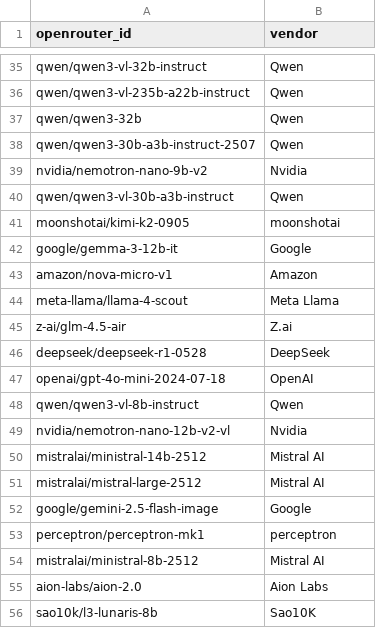
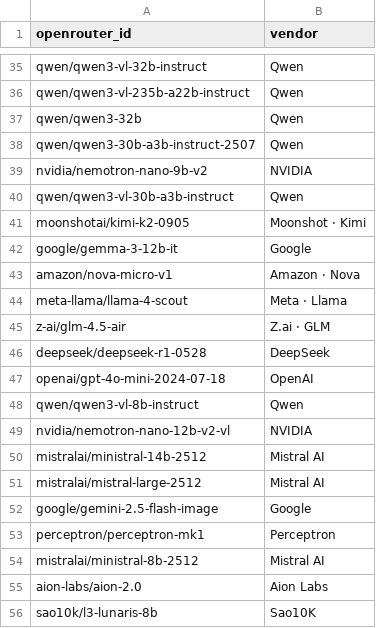
Before and after one commit to Nexight-ai/oneshotlm-prompts, a CSV file: models/backlog.csv, drawn as a sheet; only a part is shown, gaps mark what is left out; the diff covers the shown part only.

Commit message:
Tidy backlog vendor labels to canonical display names

```diff
--- a/models/backlog.csv
+++ b/models/backlog.csv
@@ -38,9 +38,9 @@ qwen/qwen3-32b,Qwen
 qwen/qwen3-30b-a3b-instruct-2507,Qwen
-nvidia/nemotron-nano-9b-v2,Nvidia
+nvidia/nemotron-nano-9b-v2,NVIDIA
 qwen/qwen3-vl-30b-a3b-instruct,Qwen
-moonshotai/kimi-k2-0905,moonshotai
+moonshotai/kimi-k2-0905,Moonshot · Kimi
 google/gemma-3-12b-it,Google
-amazon/nova-micro-v1,Amazon
-meta-llama/llama-4-scout,Meta Llama
-z-ai/glm-4.5-air,Z.ai
+amazon/nova-micro-v1,Amazon · Nova
+meta-llama/llama-4-scout,Meta · Llama
+z-ai/glm-4.5-air,Z.ai · GLM
 deepseek/deepseek-r1-0528,DeepSeek
@@ -48,3 +48,3 @@ openai/gpt-4o-mini-2024-07-18,OpenAI
 qwen/qwen3-vl-8b-instruct,Qwen
-nvidia/nemotron-nano-12b-v2-vl,Nvidia
+nvidia/nemotron-nano-12b-v2-vl,NVIDIA
 mistralai/ministral-14b-2512,Mistral AI
@@ -52,3 +52,3 @@ mistralai/mistral-large-2512,Mistral AI
 google/gemini-2.5-flash-image,Google
-perceptron/perceptron-mk1,perceptron
+perceptron/perceptron-mk1,Perceptron
 mistralai/ministral-8b-2512,Mistral AI
```
Also changed, not shown: 30 edited cells elsewhere in this file.
